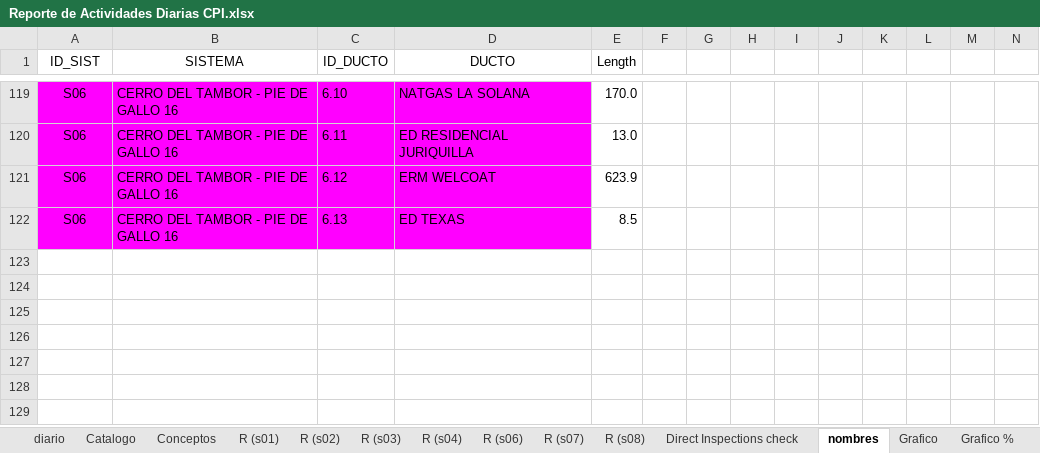
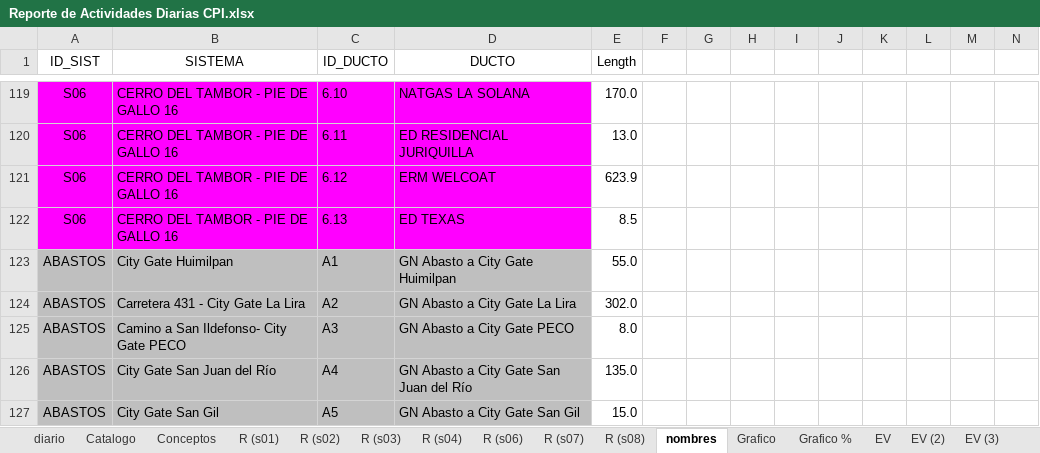
Before and after one commit to crooss/Dash_DGJ, an Excel workbook: data/Reporte de Actividades Diarias CPI.xlsx, sheet nombres, drawn as a sheet; only a part is shown, gaps mark what is left out; values as stored, in another font and other column widths than the file's, no borders; the diff names each change by its address in the sheet, - before the commit and + after, or states it on an @@ line.

```diff
--- a/data/Reporte de Actividades Diarias CPI.xlsx (sheet nombres)
+++ b/data/Reporte de Actividades Diarias CPI.xlsx (sheet nombres)
+row 123: ABASTOS | City Gate Huimilpan | A1 | GN Abasto a City Gate Huimilpan | 55.0
+row 124: ABASTOS | Carretera 431 - City Gate La Lira | A2 | GN Abasto a City Gate La Lira | 302.0
+row 125: ABASTOS | Camino a San Ildefonso- City Gate PECO | A3 | GN Abasto a City Gate PECO | 8.0
+row 126: ABASTOS | City Gate San Juan del Río | A4 | GN Abasto a City Gate San Juan del Río | 135.0
+row 127: ABASTOS | City Gate San Gil | A5 | GN Abasto a City Gate San Gil | 15.0
```
Also changed, not shown: sheet diario, sheet EV (4), sheet EV, sheet Grafico, sheet Catalogo, sheet EV (2), 9 more sheets, other sheet tabs, formulas that keep their value, hidden cells, charts or pictures.
